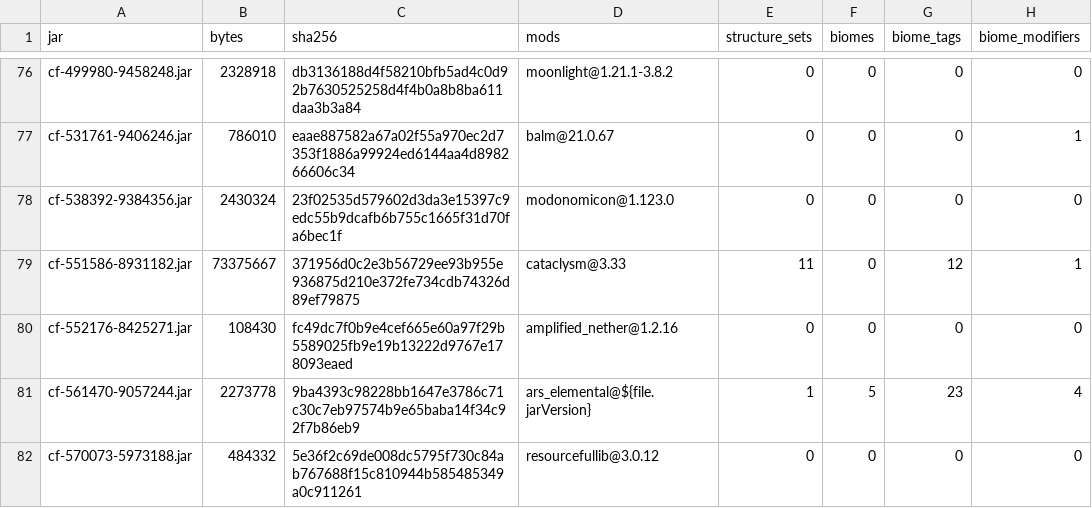
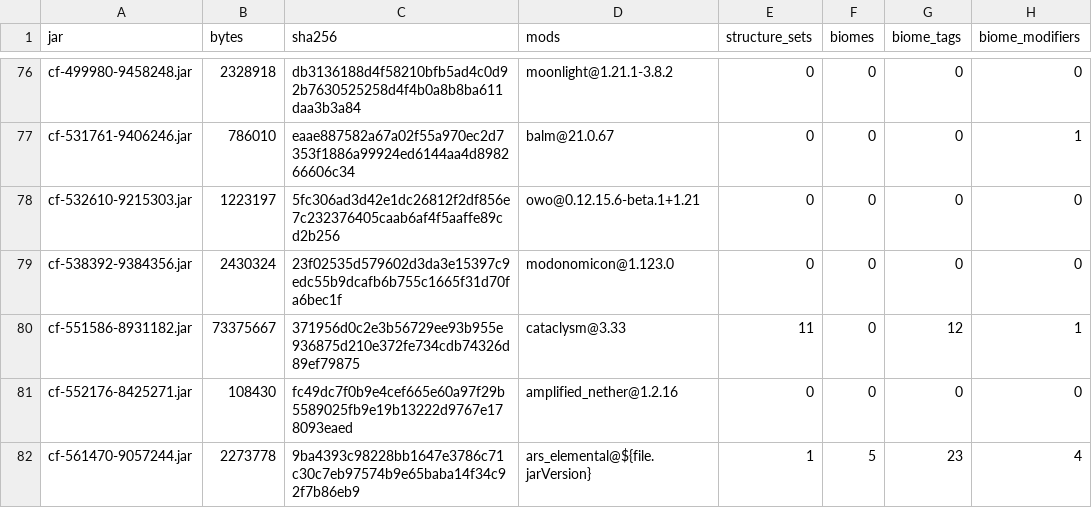
Before and after one commit to Mikaaah/Towns-and-Kingdoms-Wildshape, a CSV file: docs/audit/beta-1.0/verified-dependencies.csv, drawn as a sheet; only a part is shown, gaps mark what is left out; the shorter side is filled out with more unchanged rows; the diff names each change by its address in the sheet, - before the commit and + after, or states it on an @@ line.

Commit message:
Record the verified Wildshape 1.0.0 artifact and completed server checks

```diff
--- a/docs/audit/beta-1.0/verified-dependencies.csv
+++ b/docs/audit/beta-1.0/verified-dependencies.csv
+row 78: cf-532610-9215303.jar | 1223197 | 5fc306ad3d42e1dc26812f2df856e7c232376405caab6af4f5aaffe89cd2b256 | owo@0.12.15.6-beta.1+1.21 | 0 | 0 | 0 | 0
```
Also changed, not shown: docs/audit/beta-1.0/pack-inventory.csv, 12 other files.
